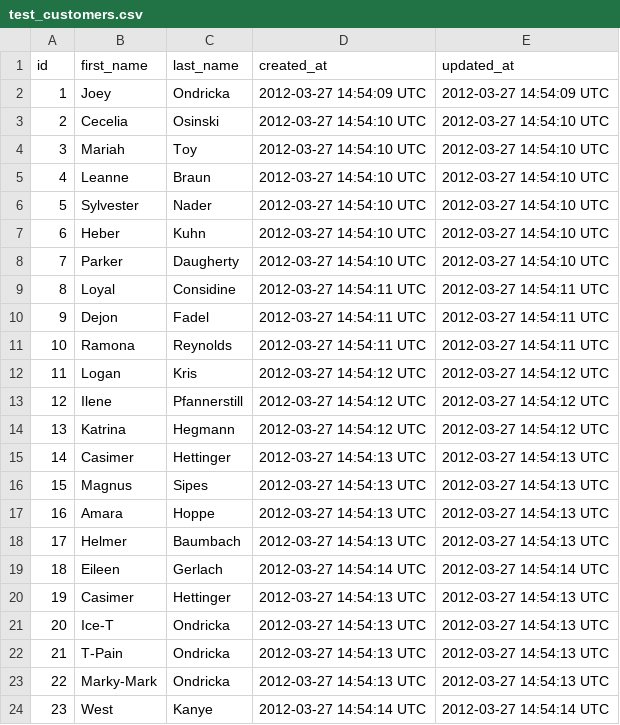
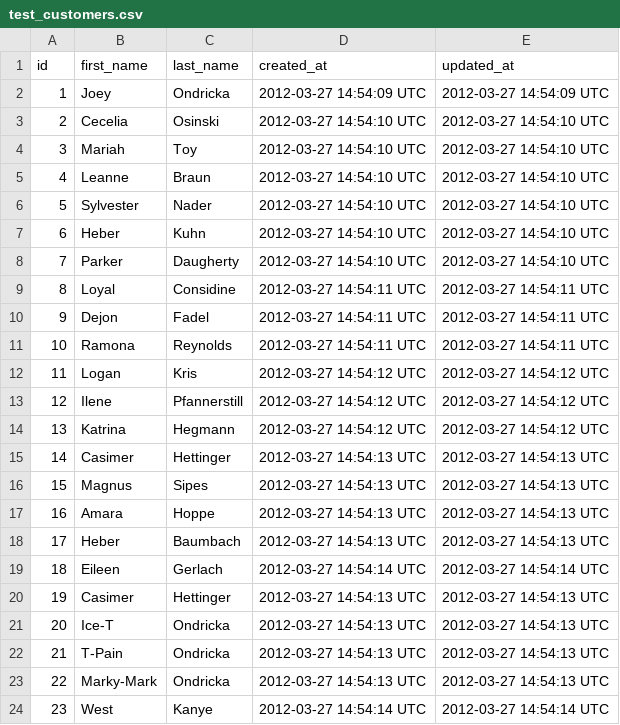
Before and after one commit to KristaANelson/sales_engine, a CSV file: test_data/test_customers.csv, drawn as a sheet.

Commit message:
two repos left to test

```diff
--- a/test_data/test_customers.csv
+++ b/test_data/test_customers.csv
@@ -17,3 +17,3 @@ id,first_name,last_name,created_at,updated_at
 16,Amara,Hoppe,2012-03-27 14:54:13 UTC,2012-03-27 14:54:13 UTC
-17,Helmer,Baumbach,2012-03-27 14:54:13 UTC,2012-03-27 14:54:13 UTC
+17,Heber,Baumbach,2012-03-27 14:54:13 UTC,2012-03-27 14:54:13 UTC
 18,Eileen,Gerlach,2012-03-27 14:54:14 UTC,2012-03-27 14:54:14 UTC
```
Also changed, not shown: test_data/test_invoice_items.csv, 16 other files.
